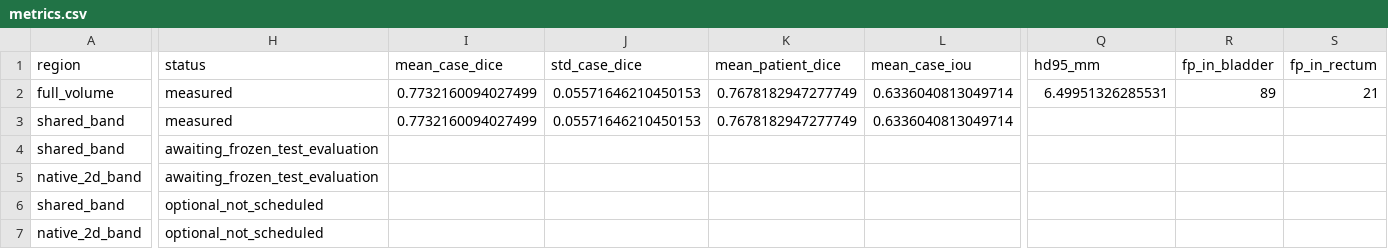
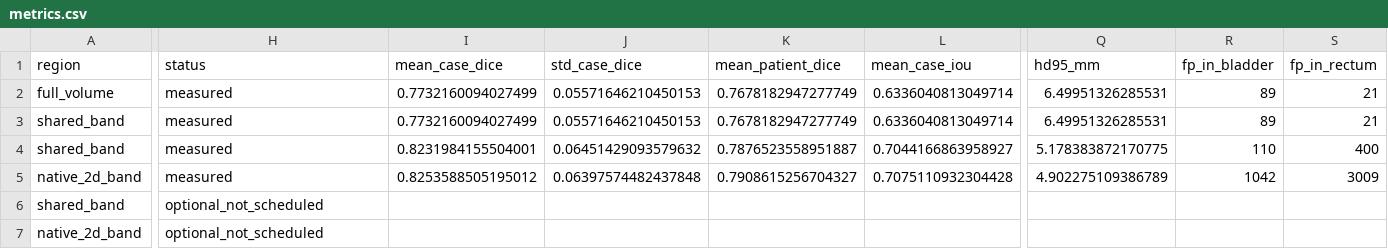
Before and after one commit to annanzhu49-dot/PatternAnalysis-2026, a CSV file: recognition/UNet3D_s4984160/support/comparison/metrics.csv, drawn as a sheet; only a part is shown, gaps mark what is left out; the diff covers the shown part only; the diff names each change by its address in the sheet, - before the commit and + after, or states it on an @@ line.

Commit message:
Record completed 2D test and verified paired 3D benchmark

```diff
--- a/recognition/UNet3D_s4984160/support/comparison/metrics.csv
+++ b/recognition/UNet3D_s4984160/support/comparison/metrics.csv
-Q3 (hd95_mm): (empty)
+Q3 (hd95_mm): 6.49951326285531
-R3 (fp_in_bladder): (empty)
+R3 (fp_in_bladder): 89
-S3 (fp_in_rectum): (empty)
+S3 (fp_in_rectum): 21
-H4:H5 (status): awaiting_frozen_test_evaluation
+H4:H5 (status): measured
-I4 (mean_case_dice): (empty)
+I4 (mean_case_dice): 0.8231984155504001
-J4 (std_case_dice): (empty)
+J4 (std_case_dice): 0.06451429093579632
-K4 (mean_patient_dice): (empty)
+K4 (mean_patient_dice): 0.7876523558951887
-L4 (mean_case_iou): (empty)
+L4 (mean_case_iou): 0.7044166863958927
-Q4 (hd95_mm): (empty)
+Q4 (hd95_mm): 5.178383872170775
-R4 (fp_in_bladder): (empty)
+R4 (fp_in_bladder): 110
-S4 (fp_in_rectum): (empty)
+S4 (fp_in_rectum): 400
-I5 (mean_case_dice): (empty)
+I5 (mean_case_dice): 0.8253588505195012
-J5 (std_case_dice): (empty)
+J5 (std_case_dice): 0.06397574482437848
-K5 (mean_patient_dice): (empty)
+K5 (mean_patient_dice): 0.7908615256704327
-L5 (mean_case_iou): (empty)
+L5 (mean_case_iou): 0.7075110932304428
-Q5 (hd95_mm): (empty)
+Q5 (hd95_mm): 4.902275109386789
-R5 (fp_in_bladder): (empty)
+R5 (fp_in_bladder): 1042
-S5 (fp_in_rectum): (empty)
+S5 (fp_in_rectum): 3009
```
Also changed, not shown: 8 edited cells elsewhere in this file, 32 other files.
